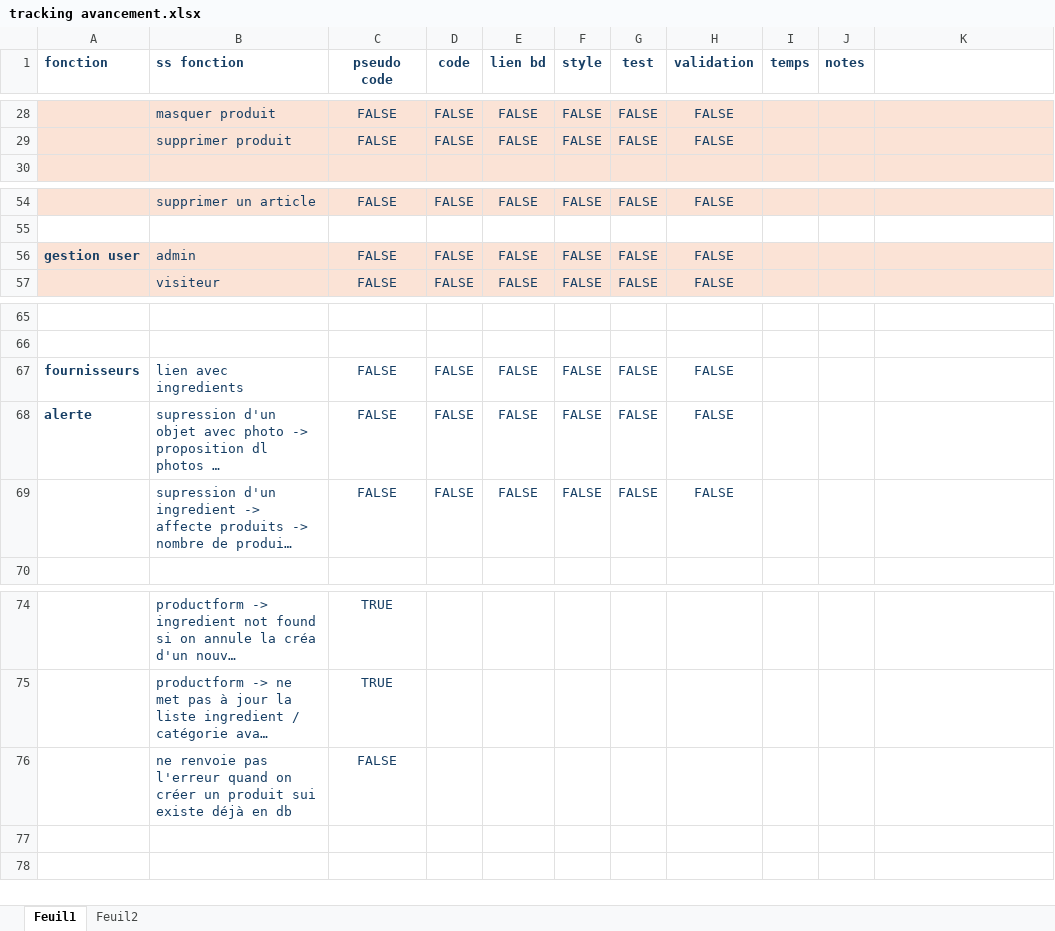
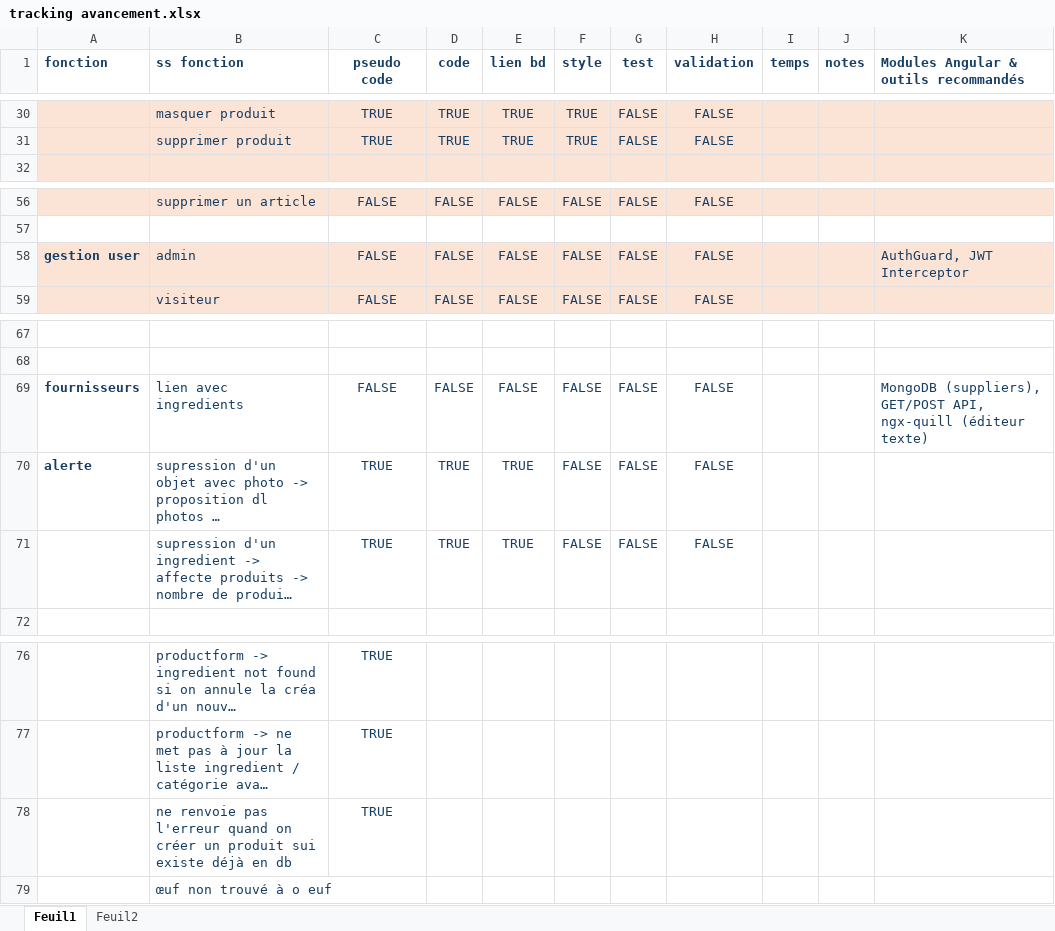
Before and after one commit to LaureDominguez/pate-du-chat-angular, an Excel workbook: tracking avancement.xlsx, sheet Feuil1, drawn as a sheet; only a part is shown, gaps mark what is left out; long unchanged cells end in …; values as stored, in another font and other column widths than the file's, no borders; addresses are those after the commit; the diff covers the shown part only; the diff names each change by its address in the sheet, - before the commit and + after, or states it on an @@ line.

```diff
--- a/tracking avancement.xlsx (sheet Feuil1)
+++ b/tracking avancement.xlsx (sheet Feuil1)
-K1: (empty)
+K1: Modules Angular & outils recommandés
-C30:C31 (pseudo code): FALSE
+C30:C31 (pseudo code): TRUE
-D30:D31 (code): FALSE
+D30:D31 (code): TRUE
-E30:E31 (lien bd): FALSE
+E30:E31 (lien bd): TRUE
-F30:F31 (style): FALSE
+F30:F31 (style): TRUE
-K58: (empty)
+K58: AuthGuard, JWT Interceptor
-K69: (empty)
+K69: MongoDB (suppliers), GET/POST API, ngx-quill (éditeur texte)
-C70:C71 (pseudo code): FALSE
+C70:C71 (pseudo code): TRUE
-D70:D71 (code): FALSE
+D70:D71 (code): TRUE
-E70:E71 (lien bd): FALSE
+E70:E71 (lien bd): TRUE
-C78 (pseudo code): FALSE
+C78 (pseudo code): TRUE
+row 79:  | œuf non trouvé à o euf
```
Also changed, not shown: 2 added rows, 22 edited cells and cell formats elsewhere in this sheet, 8 other files.
